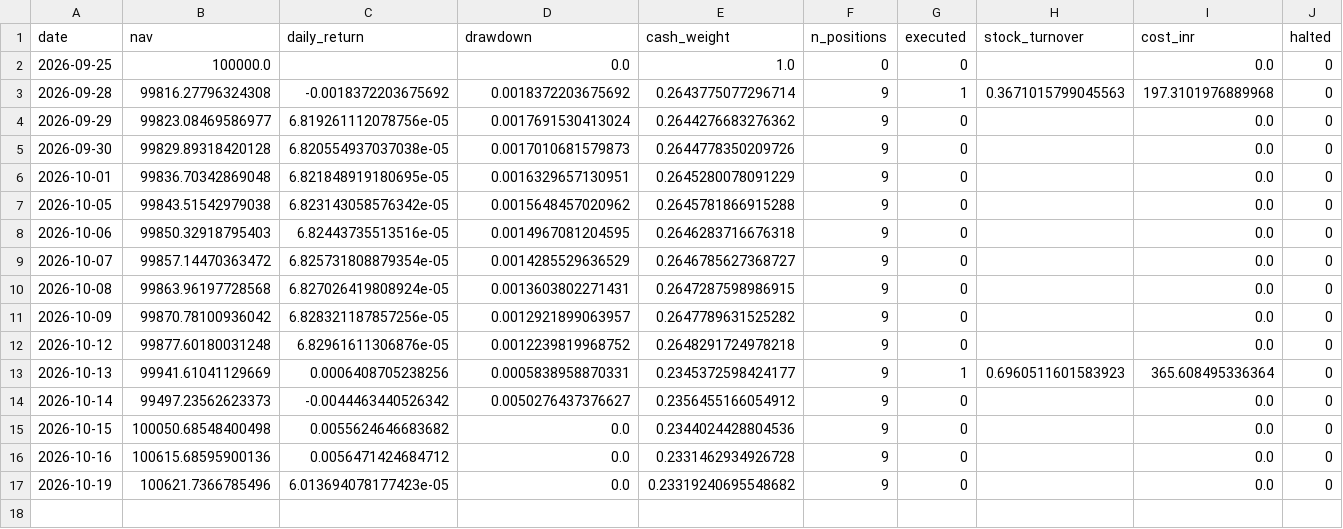
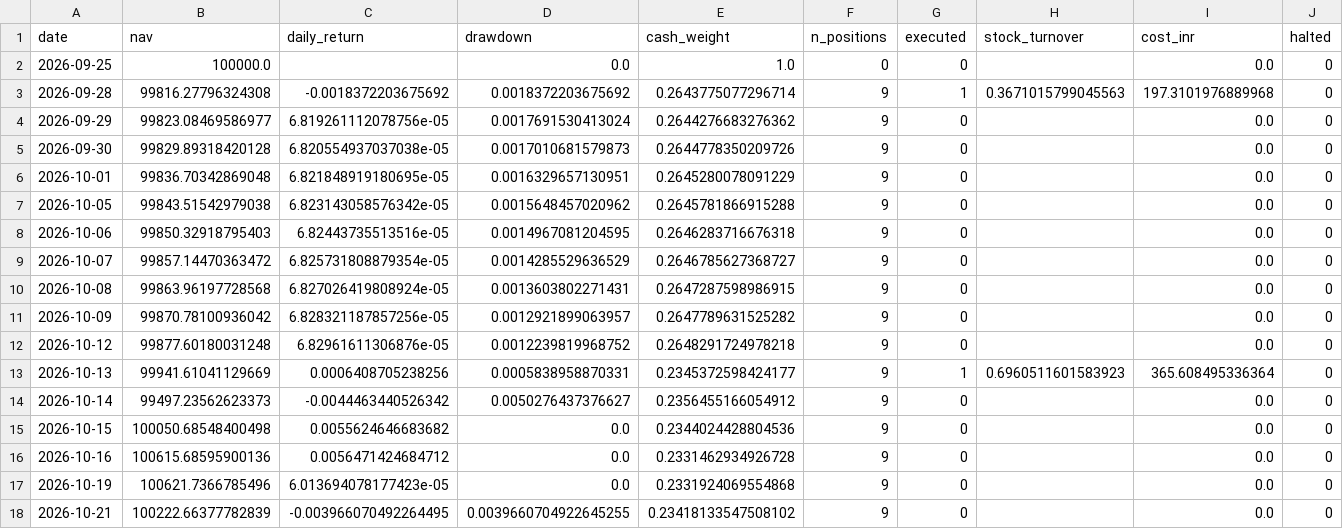
Before and after one commit to kira-stockmarket/Momentumv8, a CSV file: forward_test/daily_log.csv, drawn as a sheet; only a part is shown; rows hold the shown columns only; the diff names each change by its address in the sheet, - before the commit and + after, or states it on an @@ line.

```diff
--- a/forward_test/daily_log.csv
+++ b/forward_test/daily_log.csv
-E17 (cash_weight): 0.23319240695548682
+E17 (cash_weight): 0.2331924069554868
+row 18: 2026-10-21 | 100222.66377782839 | -0.003966070492264495 | 0.0039660704922645255 | 0.23418133547508102 | 9 | 0 |  | 0.0 | 0
```
Also changed, not shown: 2 other files.
